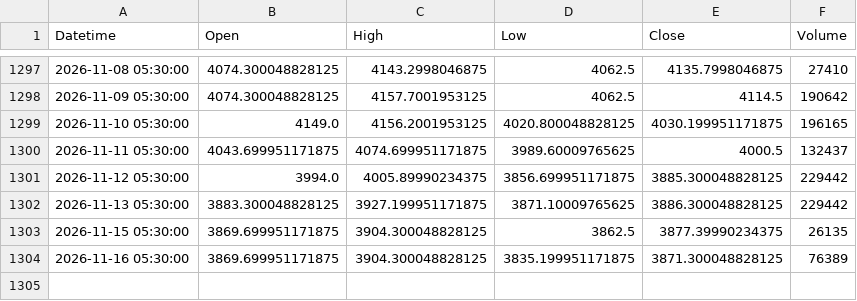
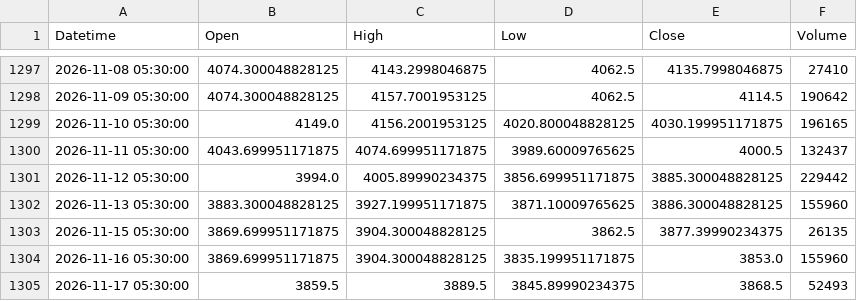
Before and after one commit to Bloushii/1, a CSV file: gold/data/xauusd_1d.csv, drawn as a sheet; only a part is shown, gaps mark what is left out.

```diff
--- a/gold/data/xauusd_1d.csv
+++ b/gold/data/xauusd_1d.csv
@@ -1301,4 +1301,5 @@ Datetime,Open,High,Low,Close,Volume
 2026-11-12 05:30:00,3994.0,4005.89990234375,3856.699951171875,3885.300048828125,229442
-2026-11-13 05:30:00,3883.300048828125,3927.199951171875,3871.10009765625,3886.300048828125,229442
+2026-11-13 05:30:00,3883.300048828125,3927.199951171875,3871.10009765625,3886.300048828125,155960
 2026-11-15 05:30:00,3869.699951171875,3904.300048828125,3862.5,3877.39990234375,26135
-2026-11-16 05:30:00,3869.699951171875,3904.300048828125,3835.199951171875,3871.300048828125,76389
+2026-11-16 05:30:00,3869.699951171875,3904.300048828125,3835.199951171875,3853.0,155960
+2026-11-17 05:30:00,3859.5,3889.5,3845.89990234375,3868.5,52493
```
Also changed, not shown: 1 other file.
